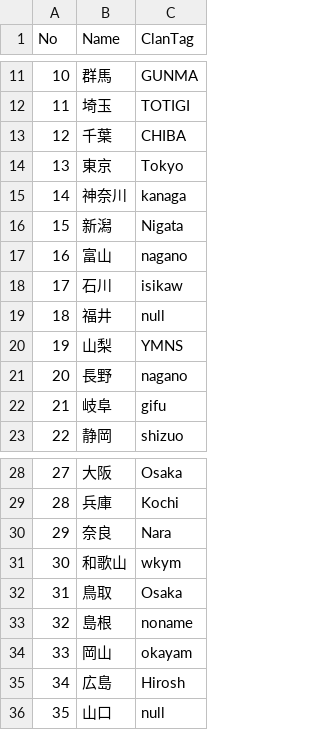
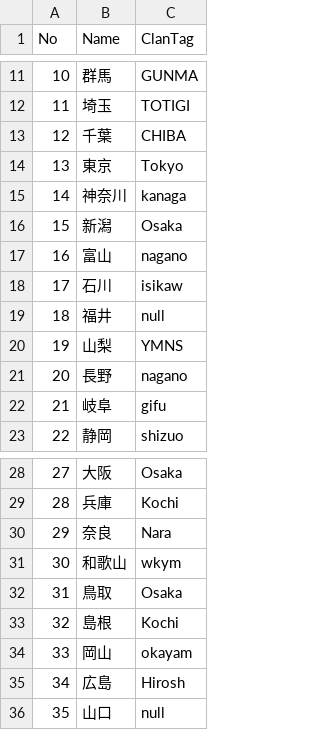
Before and after one commit to MrNakka/mrnakka.github.io, a CSV file: tenichi_rust/db/prefectures.csv, drawn as a sheet; only a part is shown, gaps mark what is left out.

```diff
--- a/tenichi_rust/db/prefectures.csv
+++ b/tenichi_rust/db/prefectures.csv
@@ -15,3 +15,3 @@
 14,神奈川,kanaga
-15,新潟,Nigata
+15,新潟,Osaka
 16,富山,nagano
@@ -32,3 +32,3 @@
 31,鳥取,Osaka
-32,島根,noname
+32,島根,Kochi
 33,岡山,okayam
```
Also changed, not shown: 1 other file.
